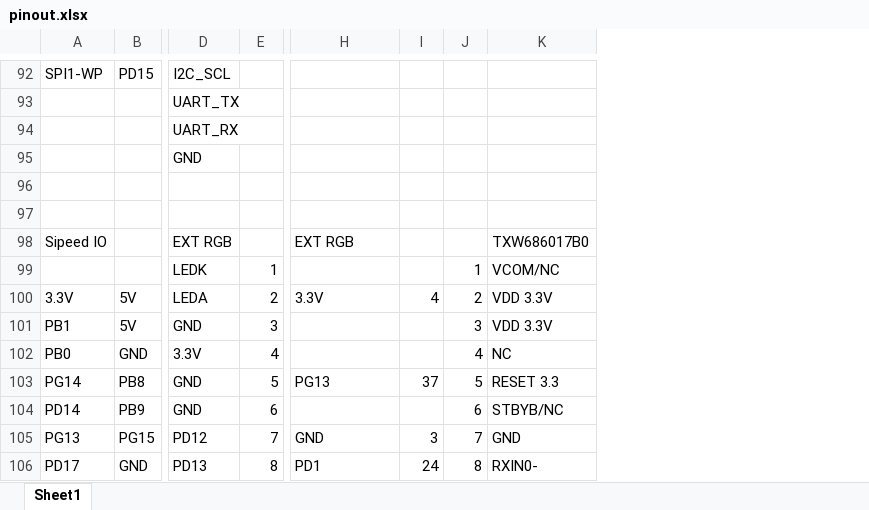
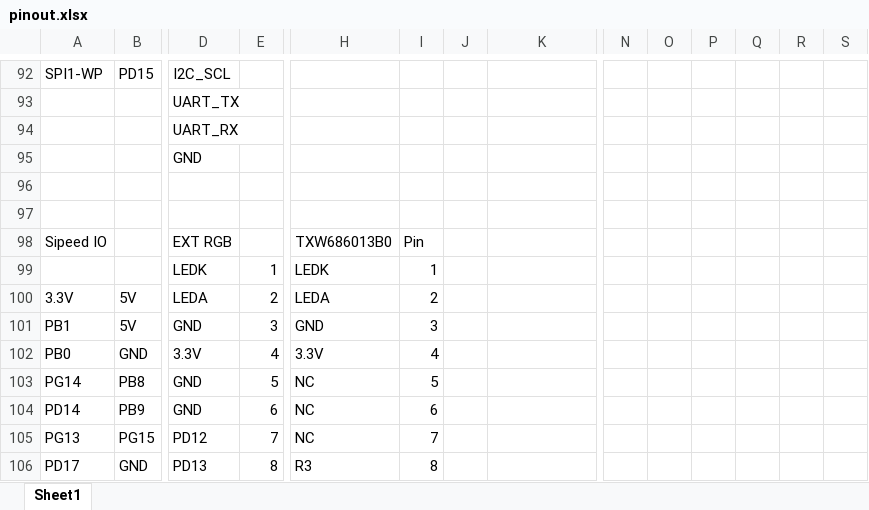
Before and after one commit to ylyamin/allwinner_d1_hal, an Excel workbook: documentation/pinout.xlsx, sheet Sheet1, drawn as a sheet; only a part is shown, gaps mark what is left out; values as stored, in another font and other column widths than the file's, no cell formats; removed rows and columns are numbered as before the commit, all else as after; rows hold the shown columns only; the diff covers the shown part only; the diff names each change by its address in the sheet, - before the commit and + after, or states it on an @@ line.

```diff
--- a/documentation/pinout.xlsx (sheet Sheet1)
+++ b/documentation/pinout.xlsx (sheet Sheet1)
+column N, empty
+column O, empty
+column P, empty
+column Q, empty
+column R, empty
+column S, empty
-H98: EXT RGB
+H98: TXW686013B0
-I98: (empty)
+I98: Pin
-K98: TXW686017B0
+K98: (empty)
-row 99:  |  | LEDK | 1 |  |  | 1 | VCOM/NC
+row 99:  |  | LEDK | 1 | LEDK | 1
-H100: 3.3V
+H100: LEDA
-I100: 4
+I100: 2
-J100: 2
+J100: (empty)
-K100:K101: VDD 3.3V
+K100:K101: (empty)
-H101: (empty)
+H101: GND
-I101: (empty)
+I101: 3
-J101: 3
+J101: (empty)
-H102: (empty)
+H102: 3.3V
-I102: (empty)
+I102: 4
-J102: 4
+J102: (empty)
-K102: NC
+K102: (empty)
-H103: PG13
+H103: NC
-I103: 37
+I103: 5
-J103: 5
+J103: (empty)
-K103: RESET 3.3
+K103: (empty)
-H104: (empty)
+H104: NC
-I104: (empty)
+I104: 6
-J104: 6
+J104: (empty)
-K104: STBYB/NC
+K104: (empty)
-H105: GND
+H105: NC
-I105: 3
+I105: 7
-J105: 7
+J105: (empty)
-K105: GND
+K105: (empty)
-H106: PD1
+H106: R3
-I106: 24
+I106: 8
-J106: 8
+J106: (empty)
-K106: RXIN0-
+K106: (empty)
```
Also changed, not shown: 18 added rows, 18 removed rows and 54 edited cells elsewhere in this sheet, cell formats, 33 other files.
